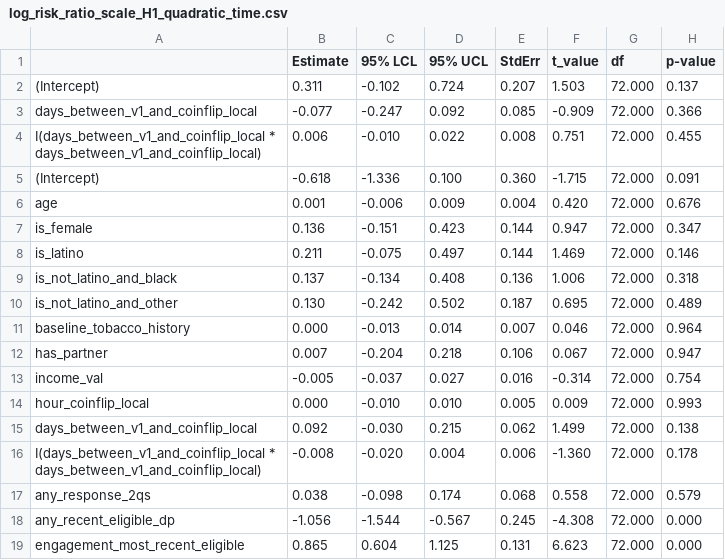
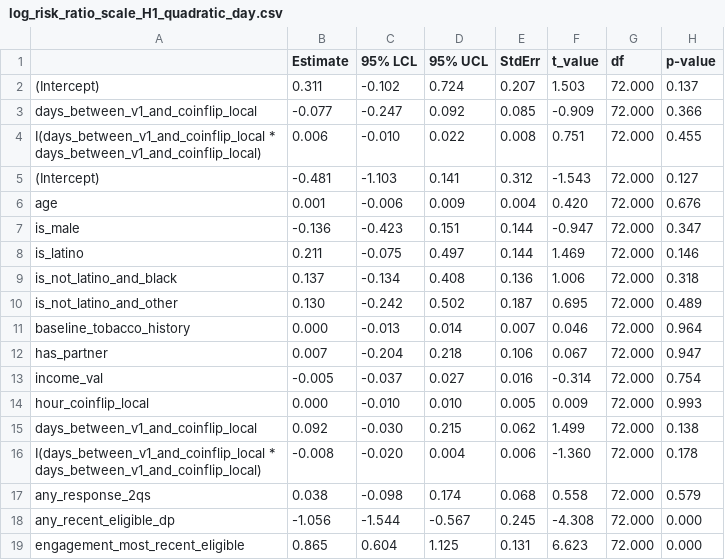
Before and after one commit to jamieyap/MARS-Repository-Primary-Aim, a CSV file: analysis-complete-case/formatted-output/H1/log_risk_ratio_scale_H1_quadratic_day.csv (was analysis-complete-case/formatted-output/H1/log_risk_ratio_scale_H1_quadratic_time.csv), drawn as a sheet.

```diff
--- a/analysis-complete-case/formatted-output/H1/log_risk_ratio_scale_H1_quadratic_time.csv
+++ b/analysis-complete-case/formatted-output/H1/log_risk_ratio_scale_H1_quadratic_day.csv
@@ -4,5 +4,5 @@
 "I(days_between_v1_and_coinflip_local * days_between_v1_and_coinflip_local)"," 0.006","-0.010"," 0.022"," 0.008"," 0.751","72.000"," 0.455"
-"(Intercept)","-0.618","-1.336"," 0.100"," 0.360","-1.715","72.000"," 0.091"
+"(Intercept)","-0.481","-1.103"," 0.141"," 0.312","-1.543","72.000"," 0.127"
 "age"," 0.001","-0.006"," 0.009"," 0.004"," 0.420","72.000"," 0.676"
-"is_female"," 0.136","-0.151"," 0.423"," 0.144"," 0.947","72.000"," 0.347"
+"is_male","-0.136","-0.423"," 0.151"," 0.144","-0.947","72.000"," 0.347"
 "is_latino"," 0.211","-0.075"," 0.497"," 0.144"," 1.469","72.000"," 0.146"
```
Also changed, not shown: analysis-complete-case/formatted-output/H1/log_risk_ratio_scale_H1.csv, analysis-complete-case/formatted-output/H1/log_risk_ratio_scale_H1_linear_day.csv, 28 other files.
